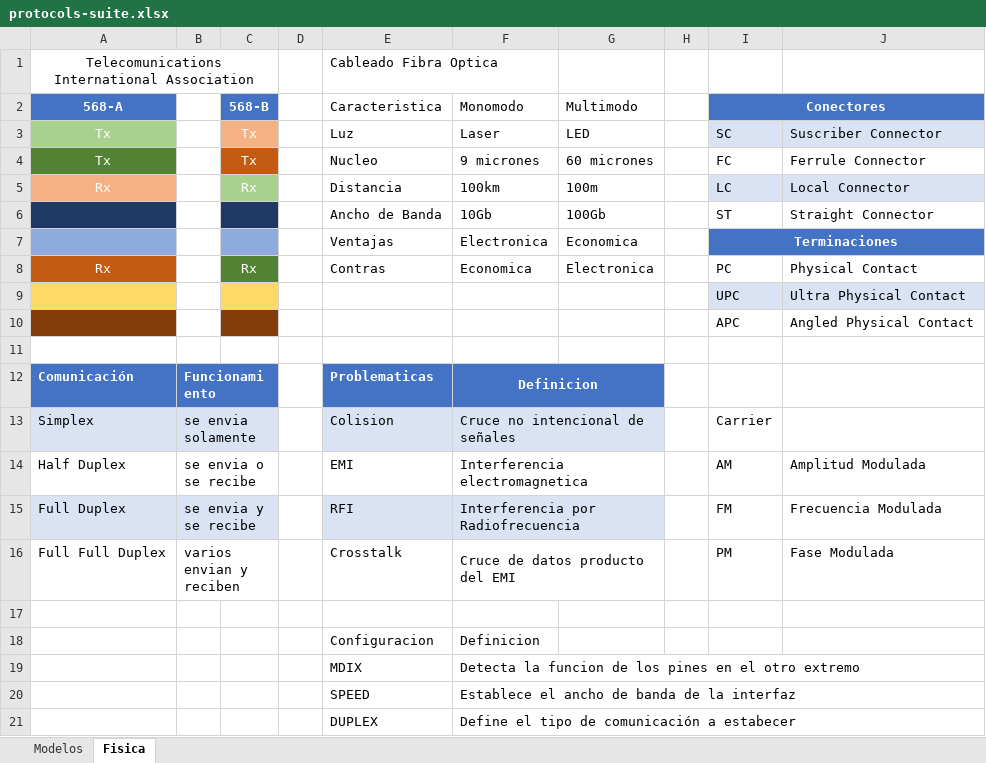
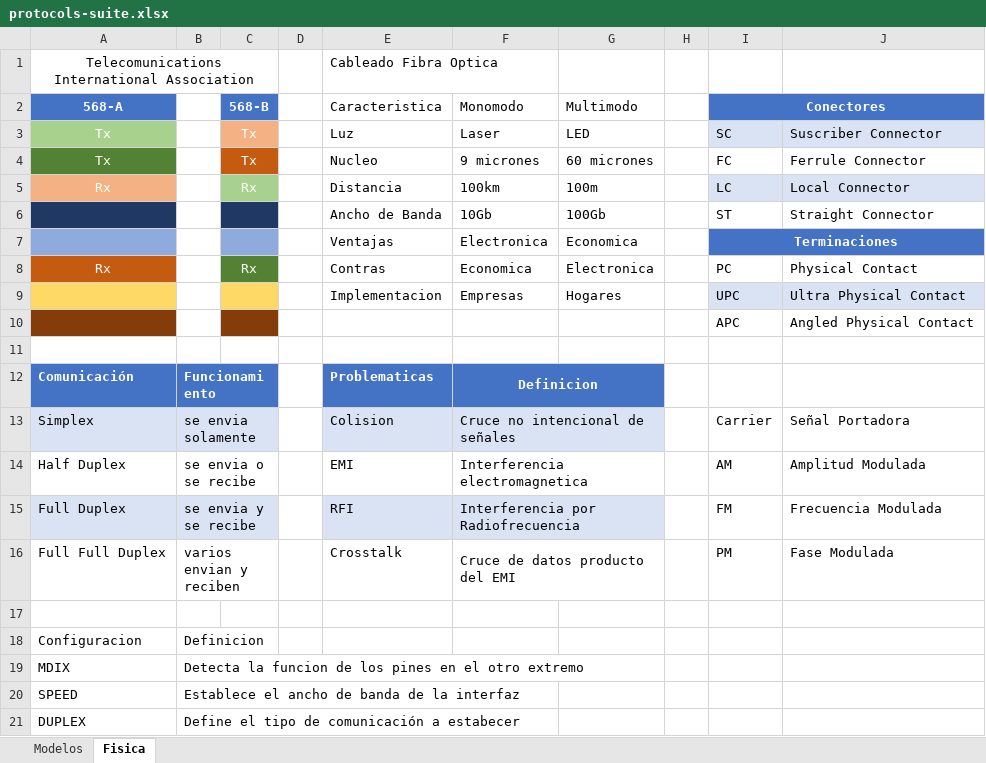
Before and after one commit to C215714N/EducacionIT, an Excel workbook: docs/protocols-suite.xlsx, sheet Fisica, drawn as a sheet; values as stored, in another font and other column widths than the file's, no borders; charts and pictures and table styles not drawn; removed rows and columns are numbered as before the commit, all else as after; the diff names each change by its address in the sheet, - before the commit and + after, or states it on an @@ line.

Commit message:
Tramas Ethernet

```diff
--- a/docs/protocols-suite.xlsx (sheet Fisica)
+++ b/docs/protocols-suite.xlsx (sheet Fisica)
-row 9:  |  |  |  |  |  |  |  | UPC | Ultra Physical Contact
+row 9:  |  |  |  | Implementacion | Empresas | Hogares |  | UPC | Ultra Physical Contact
-J13: (empty)
+J13: Señal Portadora
-row 18:  |  |  |  | Configuracion | Definicion
-row 19:  |  |  |  | MDIX | Detecta la funcion de los pines en el otro extremo
-row 20:  |  |  |  | SPEED | Establece el ancho de banda de la interfaz
-row 21:  |  |  |  | DUPLEX | Define el tipo de comunicación a estabecer
+row 18: Configuracion | Definicion
+row 19: MDIX | Detecta la funcion de los pines en el otro extremo
+row 20: SPEED | Establece el ancho de banda de la interfaz
+row 21: DUPLEX | Define el tipo de comunicación a estabecer
```
